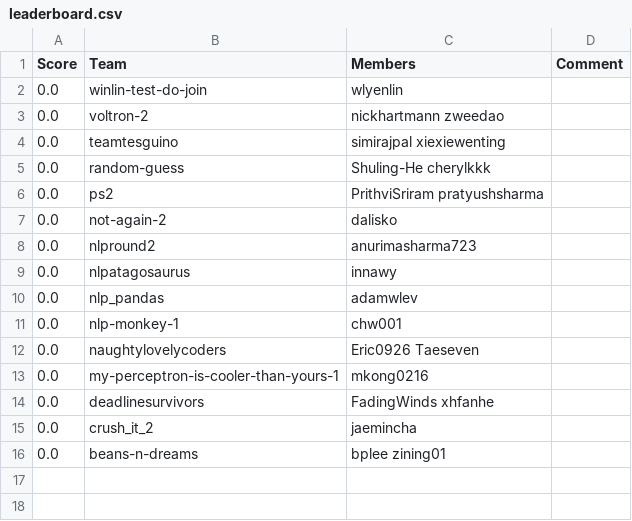
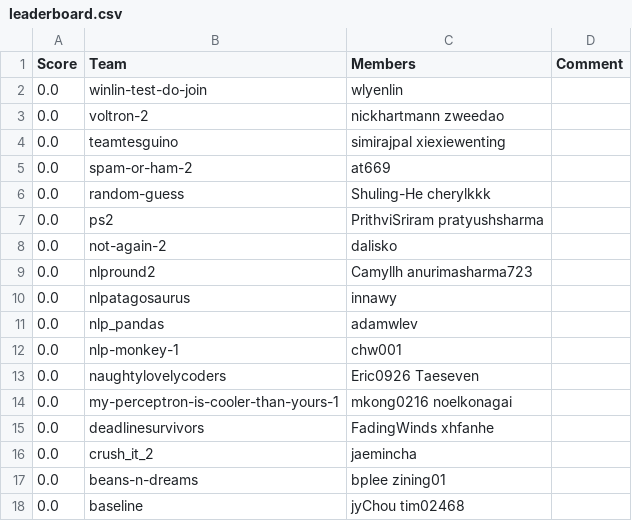
Before and after one commit to ks20/leaderboards, a CSV file: assignment2/leaderboard.csv, drawn as a sheet.

Commit message:
Leaderboard Update

```diff
--- a/assignment2/leaderboard.csv
+++ b/assignment2/leaderboard.csv
@@ -4,2 +4,3 @@ Score,Team,Members,Comment
 0.0,teamtesguino,simirajpal xiexiewenting,
+0.0,spam-or-ham-2,at669,
 0.0,random-guess,Shuling-He cherylkkk,
@@ -7,3 +8,3 @@ Score,Team,Members,Comment
 0.0,not-again-2,dalisko,
-0.0,nlpround2,anurimasharma723,
+0.0,nlpround2,Camyllh anurimasharma723,
 0.0,nlpatagosaurus,innawy,
@@ -12,3 +13,3 @@ Score,Team,Members,Comment
 0.0,naughtylovelycoders,Eric0926 Taeseven,
-0.0,my-perceptron-is-cooler-than-yours-1,mkong0216,
+0.0,my-perceptron-is-cooler-than-yours-1,mkong0216 noelkonagai,
 0.0,deadlinesurvivors,FadingWinds xhfanhe,
@@ -16 +17,2 @@ Score,Team,Members,Comment
 0.0,beans-n-dreams,bplee zining01,
+0.0,baseline,jyChou tim02468,
```
